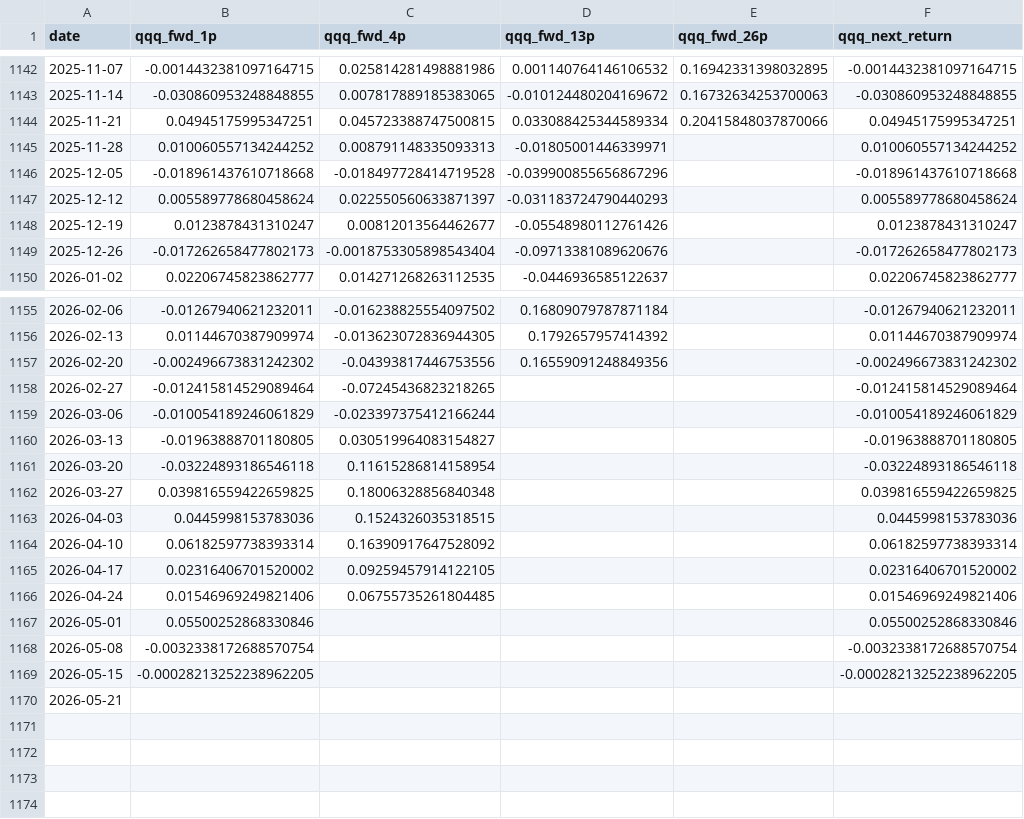
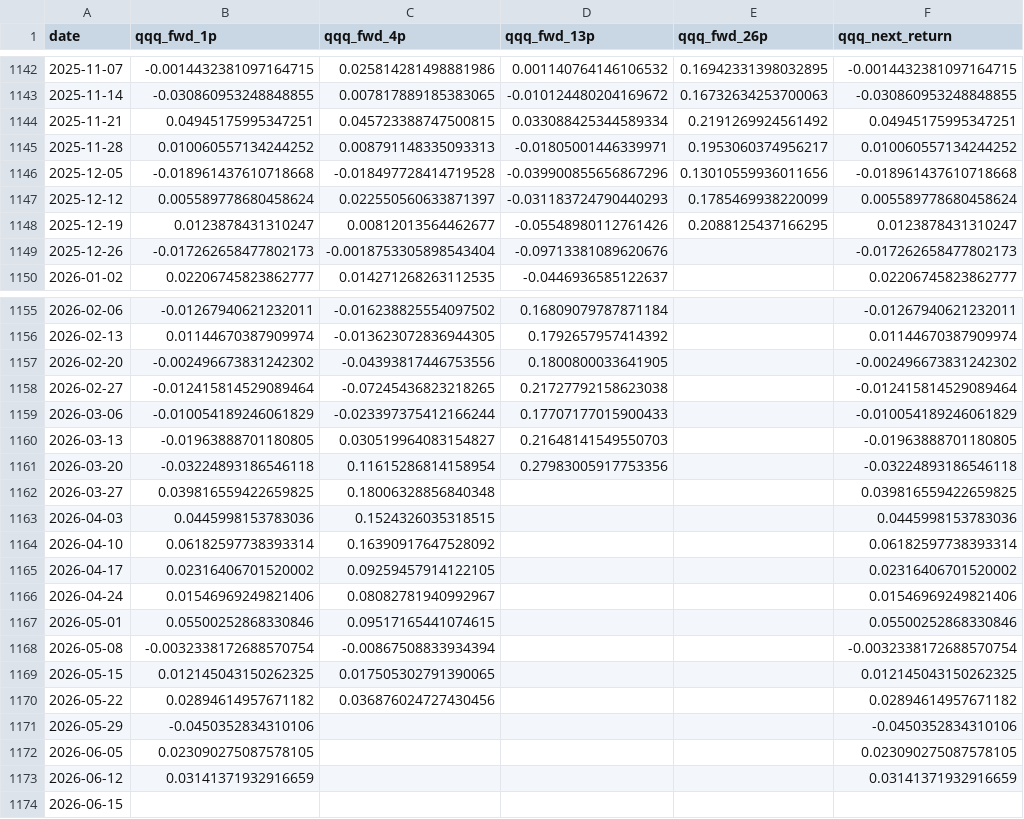
Before and after one commit to jkriertran/Equity-quant-research, a CSV file: docs/qqq-regime-dashboard/data/qqq_macro_regime_targets_weekly.csv, drawn as a sheet; only a part is shown, gaps mark what is left out.

```diff
--- a/docs/qqq-regime-dashboard/data/qqq_macro_regime_targets_weekly.csv
+++ b/docs/qqq-regime-dashboard/data/qqq_macro_regime_targets_weekly.csv
@@ -1143,7 +1143,7 @@ date,qqq_fwd_1p,qqq_fwd_4p,qqq_fwd_13p,qqq_fwd_26p,qqq_next_return
 2025-11-14,-0.030860953248848855,0.007817889185383065,-0.010124480204169672,0.16732634253700063,-0.030860953248848855
-2025-11-21,0.04945175995347251,0.045723388747500815,0.033088425344589334,0.20415848037870066,0.04945175995347251
-2025-11-28,0.010060557134244252,0.008791148335093313,-0.01805001446339971,,0.010060557134244252
-2025-12-05,-0.018961437610718668,-0.018497728414719528,-0.039900855656867296,,-0.018961437610718668
-2025-12-12,0.005589778680458624,0.022550560633871397,-0.031183724790440293,,0.005589778680458624
-2025-12-19,0.0123878431310247,0.00812013564462677,-0.05548980112761426,,0.0123878431310247
+2025-11-21,0.04945175995347251,0.045723388747500815,0.033088425344589334,0.2191269924561492,0.04945175995347251
+2025-11-28,0.010060557134244252,0.008791148335093313,-0.01805001446339971,0.1953060374956217,0.010060557134244252
+2025-12-05,-0.018961437610718668,-0.018497728414719528,-0.039900855656867296,0.13010559936011656,-0.018961437610718668
+2025-12-12,0.005589778680458624,0.022550560633871397,-0.031183724790440293,0.1785469938220099,0.005589778680458624
+2025-12-19,0.0123878431310247,0.00812013564462677,-0.05548980112761426,0.2088125437166295,0.0123878431310247
 2025-12-26,-0.017262658477802173,-0.0018753305898543404,-0.09713381089620676,,-0.017262658477802173
@@ -1156,7 +1156,7 @@ date,qqq_fwd_1p,qqq_fwd_4p,qqq_fwd_13p,qqq_fwd_26p,qqq_next_return
 2026-02-13,0.01144670387909974,-0.013623072836944305,0.1792657957414392,,0.01144670387909974
-2026-02-20,-0.002496673831242302,-0.04393817446753556,0.16559091248849356,,-0.002496673831242302
-2026-02-27,-0.012415814529089464,-0.07245436823218265,,,-0.012415814529089464
-2026-03-06,-0.010054189246061829,-0.023397375412166244,,,-0.010054189246061829
-2026-03-13,-0.01963888701180805,0.030519964083154827,,,-0.01963888701180805
-2026-03-20,-0.03224893186546118,0.11615286814158954,,,-0.03224893186546118
+2026-02-20,-0.002496673831242302,-0.04393817446753556,0.1800800033641905,,-0.002496673831242302
+2026-02-27,-0.012415814529089464,-0.07245436823218265,0.21727792158623038,,-0.012415814529089464
+2026-03-06,-0.010054189246061829,-0.023397375412166244,0.17707177015900433,,-0.010054189246061829
+2026-03-13,-0.01963888701180805,0.030519964083154827,0.21648141549550703,,-0.01963888701180805
+2026-03-20,-0.03224893186546118,0.11615286814158954,0.27983005917753356,,-0.03224893186546118
 2026-03-27,0.039816559422659825,0.18006328856840348,,,0.039816559422659825
@@ -1165,6 +1165,10 @@ date,qqq_fwd_1p,qqq_fwd_4p,qqq_fwd_13p,qqq_fwd_26p,qqq_next_return
 2026-04-17,0.02316406701520002,0.09259457914122105,,,0.02316406701520002
-2026-04-24,0.01546969249821406,0.06755735261804485,,,0.01546969249821406
-2026-05-01,0.05500252868330846,,,,0.05500252868330846
-2026-05-08,-0.0032338172688570754,,,,-0.0032338172688570754
-2026-05-15,-0.00028213252238962205,,,,-0.00028213252238962205
-2026-05-21,,,,,
+2026-04-24,0.01546969249821406,0.08082781940992967,,,0.01546969249821406
+2026-05-01,0.05500252868330846,0.09517165441074615,,,0.05500252868330846
+2026-05-08,-0.0032338172688570754,-0.00867508833934394,,,-0.0032338172688570754
+2026-05-15,0.012145043150262325,0.017505302791390065,,,0.012145043150262325
+2026-05-22,0.02894614957671182,0.036876024727430456,,,0.02894614957671182
+2026-05-29,-0.0450352834310106,,,,-0.0450352834310106
+2026-06-05,0.023090275087578105,,,,0.023090275087578105
+2026-06-12,0.03141371932916659,,,,0.03141371932916659
+2026-06-15,,,,,
```
Also changed, not shown: docs/qqq-regime-dashboard/data/fred_macro_audit.csv, docs/qqq-regime-dashboard/data/qqq_macro_regime_daily_input_audit_monthly.csv, 44 other files.
